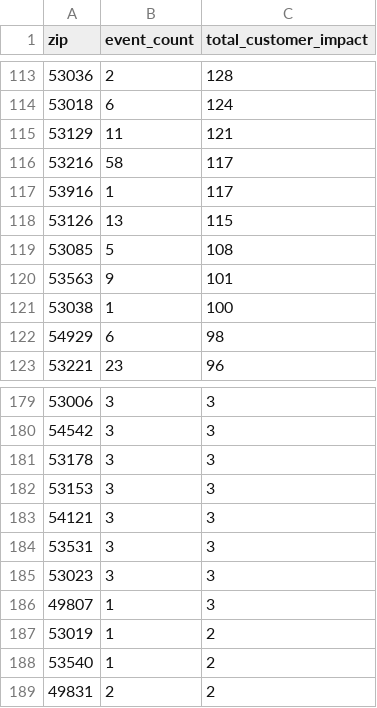
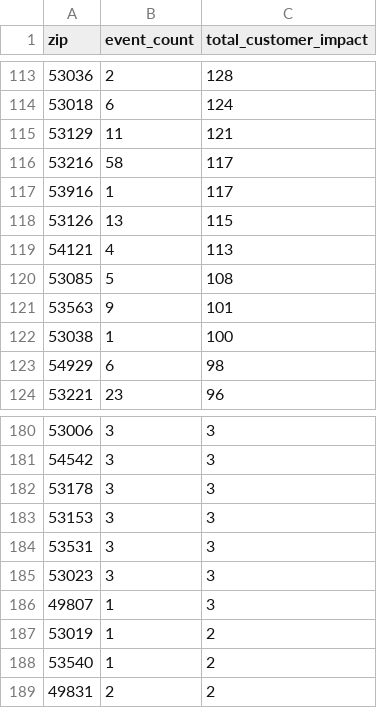
Before and after one commit to tmoody1973/mke-power-outage-tracker, a CSV file: data/by_zip.csv, drawn as a sheet; only a part is shown, gaps mark what is left out.

```diff
--- a/data/by_zip.csv
+++ b/data/by_zip.csv
@@ -118,2 +118,3 @@ zip,event_count,total_customer_impact
 53126,13,115
+54121,4,113
 53085,5,108
@@ -182,3 +183,2 @@ zip,event_count,total_customer_impact
 53153,3,3
-54121,3,3
 53531,3,3
```
Also changed, not shown: 5 other files.
